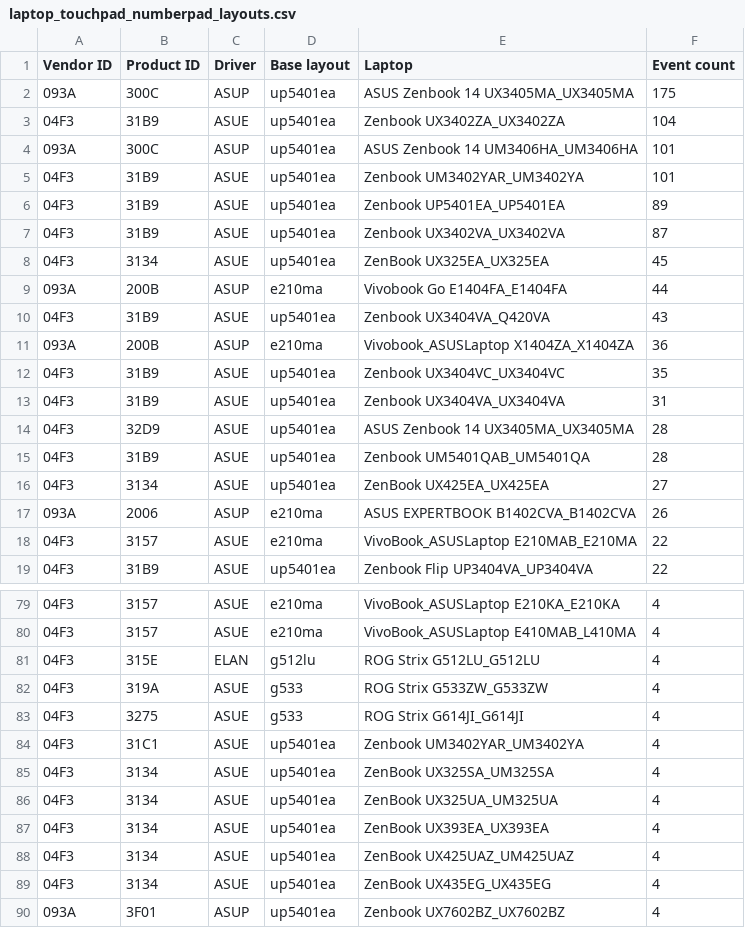
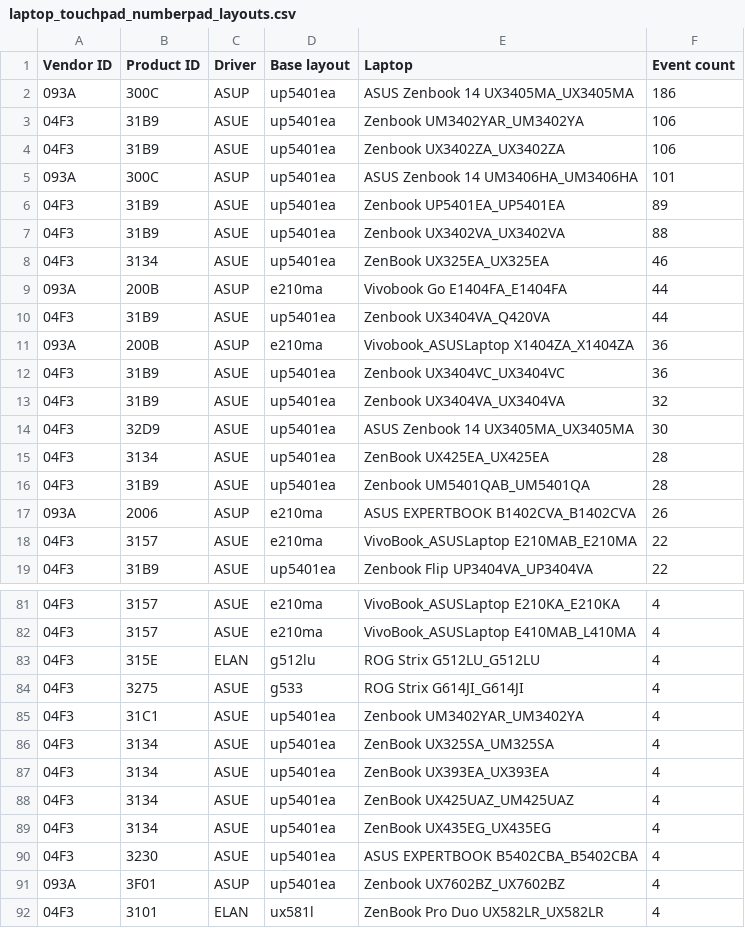
Before and after one commit to asus-linux-drivers/asus-numberpad-driver, a CSV file: laptop_touchpad_numberpad_layouts.csv, drawn as a sheet; only a part is shown, gaps mark what is left out; the shorter side is filled out with more unchanged rows; the diff covers the shown part only.

Commit message:
Updated auto suggestions

```diff
--- a/laptop_touchpad_numberpad_layouts.csv
+++ b/laptop_touchpad_numberpad_layouts.csv
@@ -1,17 +1,17 @@
 Vendor ID,Product ID,Driver,Base layout,Laptop,Event count
-093A,300C,ASUP,up5401ea,ASUS Zenbook 14 UX3405MA_UX3405MA,175
-04F3,31B9,ASUE,up5401ea,Zenbook UX3402ZA_UX3402ZA,104
+093A,300C,ASUP,up5401ea,ASUS Zenbook 14 UX3405MA_UX3405MA,186
+04F3,31B9,ASUE,up5401ea,Zenbook UM3402YAR_UM3402YA,106
+04F3,31B9,ASUE,up5401ea,Zenbook UX3402ZA_UX3402ZA,106
 093A,300C,ASUP,up5401ea,ASUS Zenbook 14 UM3406HA_UM3406HA,101
-04F3,31B9,ASUE,up5401ea,Zenbook UM3402YAR_UM3402YA,101
 04F3,31B9,ASUE,up5401ea,Zenbook UP5401EA_UP5401EA,89
-04F3,31B9,ASUE,up5401ea,Zenbook UX3402VA_UX3402VA,87
-04F3,3134,ASUE,up5401ea,ZenBook UX325EA_UX325EA,45
+04F3,31B9,ASUE,up5401ea,Zenbook UX3402VA_UX3402VA,88
+04F3,3134,ASUE,up5401ea,ZenBook UX325EA_UX325EA,46
 093A,200B,ASUP,e210ma,Vivobook Go E1404FA_E1404FA,44
-04F3,31B9,ASUE,up5401ea,Zenbook UX3404VA_Q420VA,43
+04F3,31B9,ASUE,up5401ea,Zenbook UX3404VA_Q420VA,44
 093A,200B,ASUP,e210ma,Vivobook_ASUSLaptop X1404ZA_X1404ZA,36
-04F3,31B9,ASUE,up5401ea,Zenbook UX3404VC_UX3404VC,35
-04F3,31B9,ASUE,up5401ea,Zenbook UX3404VA_UX3404VA,31
-04F3,32D9,ASUE,up5401ea,ASUS Zenbook 14 UX3405MA_UX3405MA,28
+04F3,31B9,ASUE,up5401ea,Zenbook UX3404VC_UX3404VC,36
+04F3,31B9,ASUE,up5401ea,Zenbook UX3404VA_UX3404VA,32
+04F3,32D9,ASUE,up5401ea,ASUS Zenbook 14 UX3405MA_UX3405MA,30
+04F3,3134,ASUE,up5401ea,ZenBook UX425EA_UX425EA,28
 04F3,31B9,ASUE,up5401ea,Zenbook UM5401QAB_UM5401QA,28
-04F3,3134,ASUE,up5401ea,ZenBook UX425EA_UX425EA,27
 093A,2006,ASUP,e210ma,ASUS EXPERTBOOK B1402CVA_B1402CVA,26
@@ -81,3 +83,2 @@ Vendor ID,Product ID,Driver,Base layout,Laptop,Event count
 04F3,315E,ELAN,g512lu,ROG Strix G512LU_G512LU,4
-04F3,319A,ASUE,g533,ROG Strix G533ZW_G533ZW,4
 04F3,3275,ASUE,g533,ROG Strix G614JI_G614JI,4
@@ -85,3 +86,2 @@ Vendor ID,Product ID,Driver,Base layout,Laptop,Event count
 04F3,3134,ASUE,up5401ea,ZenBook UX325SA_UM325SA,4
-04F3,3134,ASUE,up5401ea,ZenBook UX325UA_UM325UA,4
 04F3,3134,ASUE,up5401ea,ZenBook UX393EA_UX393EA,4
@@ -89,2 +89,3 @@ Vendor ID,Product ID,Driver,Base layout,Laptop,Event count
 04F3,3134,ASUE,up5401ea,ZenBook UX435EG_UX435EG,4
+04F3,3230,ASUE,up5401ea,ASUS EXPERTBOOK B5402CBA_B5402CBA,4
 093A,3F01,ASUP,up5401ea,Zenbook UX7602BZ_UX7602BZ,4
```
Also changed, not shown: 12 added rows, 3 removed rows and 1 edited cell elsewhere in this file.
